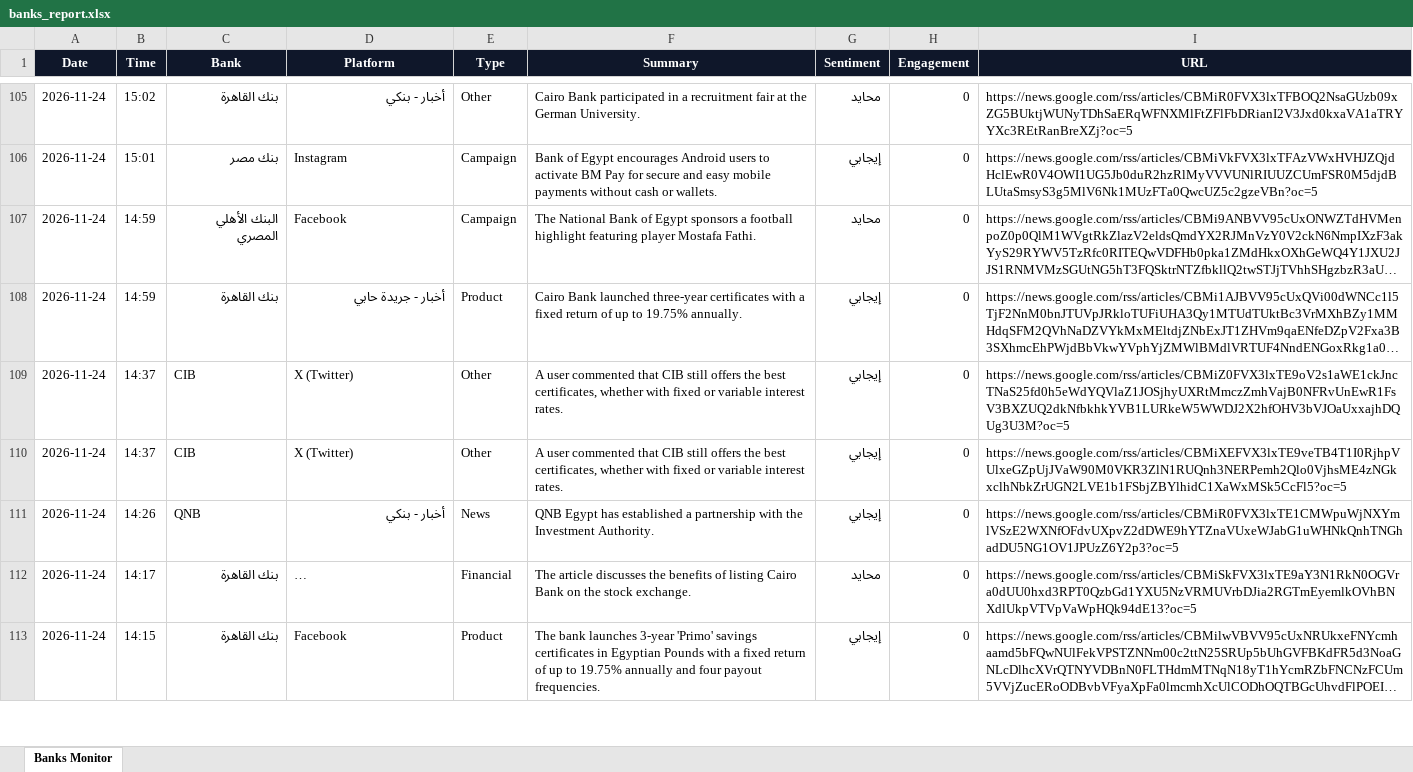
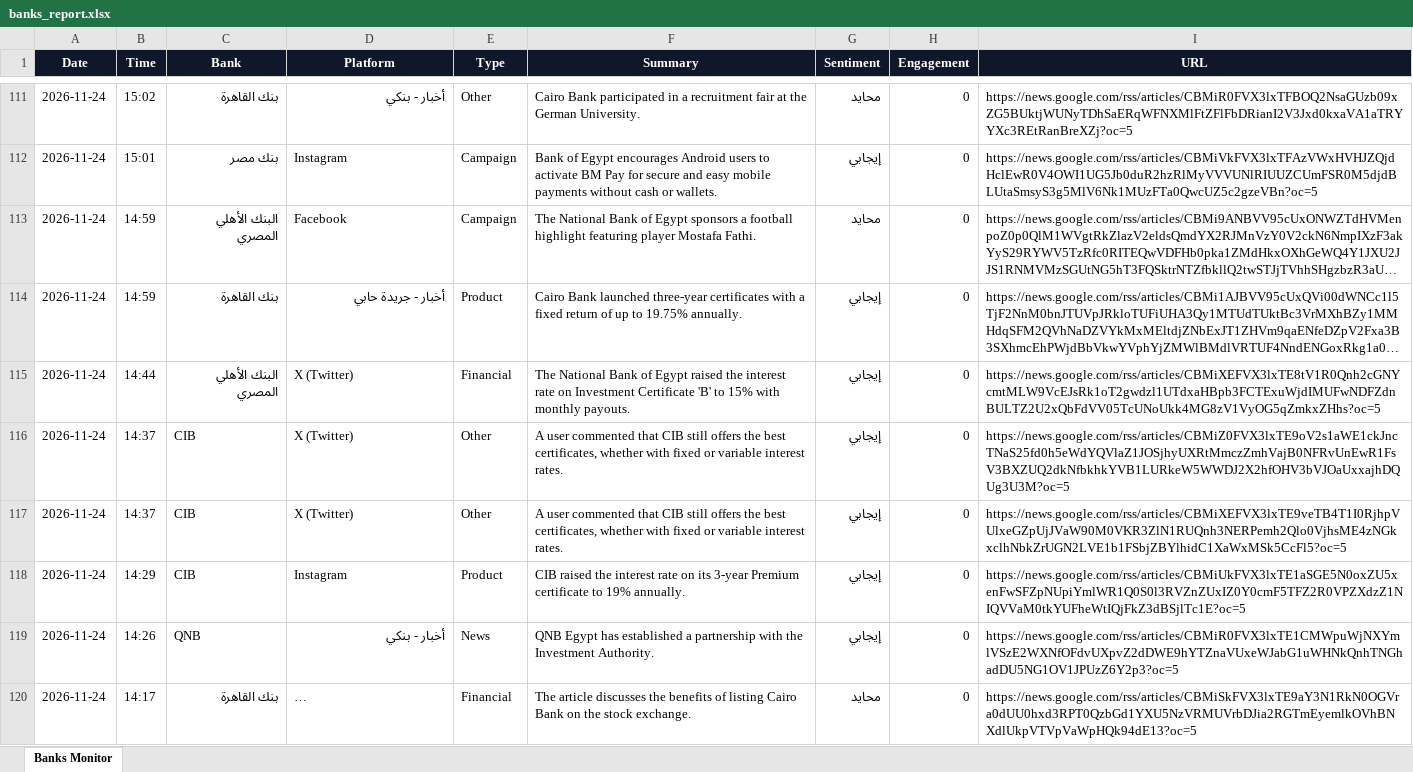
Before and after one commit to notificationradiomonitring-png/bank-monitor, an Excel workbook: banks_report.xlsx, sheet Banks Monitor, drawn as a sheet; only a part is shown, gaps mark what is left out; the shorter side is filled out with more unchanged rows; long unchanged cells end in …; values as stored, in another font and other column widths than the file's, no borders; the diff covers the shown part only; the diff names each change by its address in the sheet, - before the commit and + after, or states it on an @@ line.

Commit message:
update data

```diff
--- a/banks_report.xlsx (sheet Banks Monitor)
+++ b/banks_report.xlsx (sheet Banks Monitor)
+row 115: 2026-11-24 | 14:44 | البنك الأهلي المصري | X (Twitter) | Financial | The National Bank of Egypt raised the interest rate on Investment Certificate 'B' to 15% with monthly payouts. | إيجابي | 0 | https://news.google.com/rss/articles/CBMiXEFVX3lxTE8tV1R0Qnh2cGNYcmtMLW9VcEJsRk1oT2gwdzl1UTdxaHBpb3FCTExuWjdIMUFwNDFZdnBULTZ2U2xQbFdVV05TcUNoUkk4MG8zV1VyOG5qZmkxZHhs?oc=5
+row 118: 2026-11-24 | 14:29 | CIB | Instagram | Product | CIB raised the interest rate on its 3-year Premium certificate to 19% annually. | إيجابي | 0 | https://news.google.com/rss/articles/CBMiUkFVX3lxTE1aSGE5N0oxZU5xenFwSFZpNUpiYmlWR1Q0S0l3RVZnZUxIZ0Y0cmF5TFZ2R0VPZXdzZ1NIQVVaM0tkYUFheWtIQjFkZ3dBSjlTc1E?oc=5
```
Also changed, not shown: 14 added rows elsewhere in this sheet, 1 other file.
